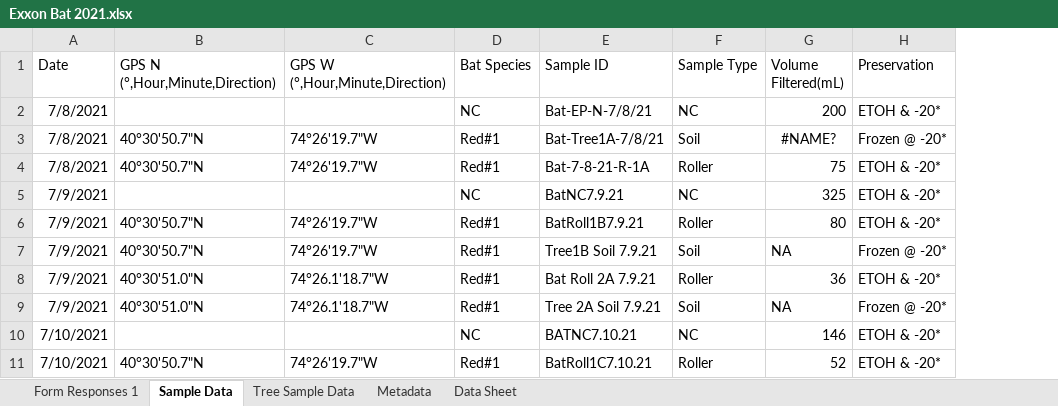
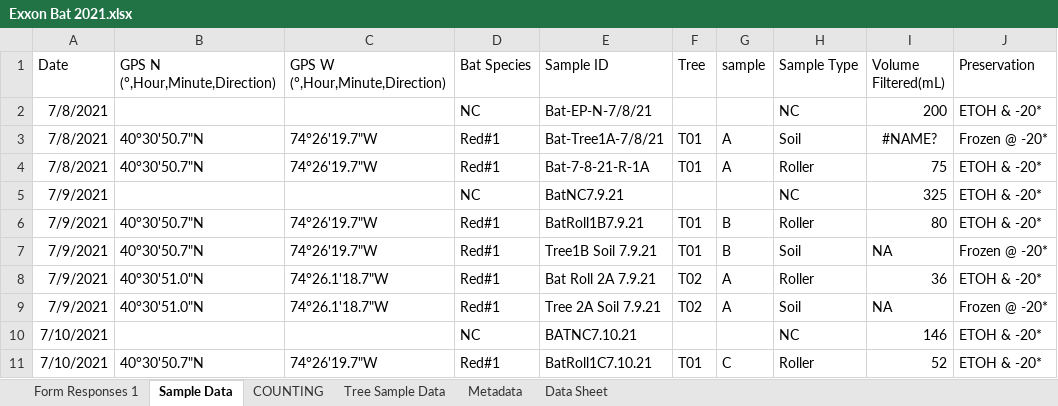
Before and after one commit to mikeallen-eco/mammal, an Excel workbook: data/Exxon Bat 2021.xlsx, sheet Sample Data, drawn as a sheet; only a part is shown; values as stored, in another font and other column widths than the file's, no borders; the diff names each change by its address in the sheet, - before the commit and + after, or states it on an @@ line.

```diff
--- a/data/Exxon Bat 2021.xlsx (sheet Sample Data)
+++ b/data/Exxon Bat 2021.xlsx (sheet Sample Data)
+sheet tab: COUNTING
+column F (Tree), rows 3-11: T01 | T01 |  | T01 | T01 | T02 | T02 |  | T01
+column G (sample), rows 3-11: A | A |  | B | B | A | A |  | C
```
Also changed, not shown: formulas that keep their value, 5 other files.
